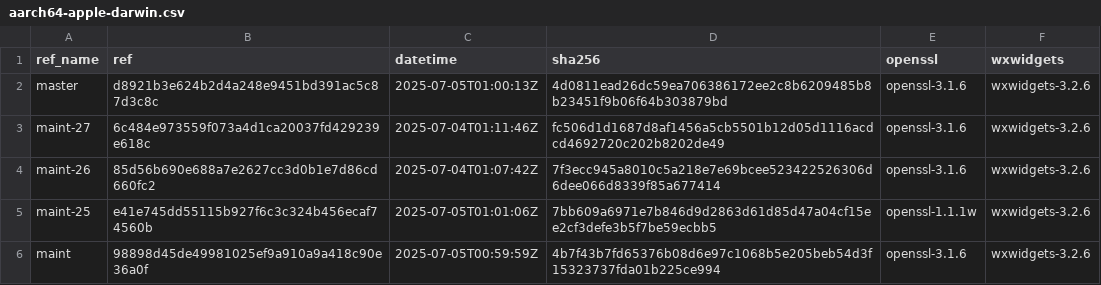
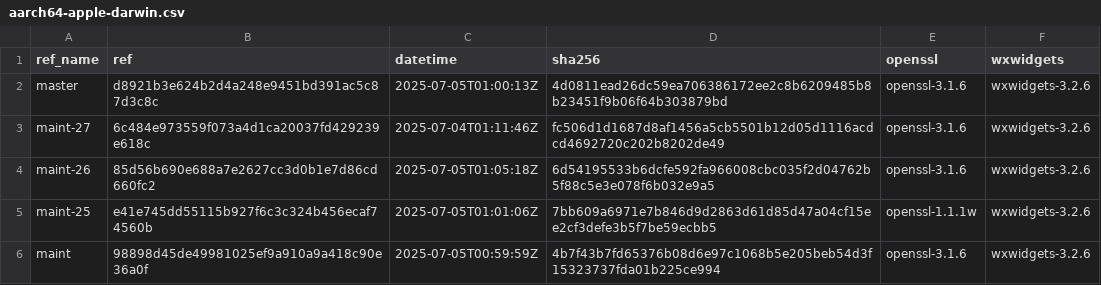
Before and after one commit to paulo-ferraz-oliveira/otp_builds, a CSV file: builds/aarch64-apple-darwin.csv, drawn as a sheet; only a part is shown.

```diff
--- a/builds/aarch64-apple-darwin.csv
+++ b/builds/aarch64-apple-darwin.csv
@@ -3,3 +3,3 @@ master,d8921b3e624b2d4a248e9451bd391ac5c87d3c8c,2025-07-05T01:00:13Z,4d0811ead26
 maint-27,6c484e973559f073a4d1ca20037fd429239e618c,2025-07-04T01:11:46Z,fc506d1d1687d8af1456a5cb5501b12d05d1116acdcd4692720c202b8202de49,openssl-3.1.6,wxwidgets-3.2.6
-maint-26,85d56b690e688a7e2627cc3d0b1e7d86cd660fc2,2025-07-04T01:07:42Z,7f3ecc945a8010c5a218e7e69bcee523422526306d6dee066d8339f85a677414,openssl-3.1.6,wxwidgets-3.2.6
+maint-26,85d56b690e688a7e2627cc3d0b1e7d86cd660fc2,2025-07-05T01:05:18Z,6d54195533b6dcfe592fa966008cbc035f2d04762b5f88c5e3e078f6b032e9a5,openssl-3.1.6,wxwidgets-3.2.6
 maint-25,e41e745dd55115b927f6c3c324b456ecaf74560b,2025-07-05T01:01:06Z,7bb609a6971e7b846d9d2863d61d85d47a04cf15ee2cf3defe3b5f7be59ecbb5,openssl-1.1.1w,wxwidgets-3.2.6
```
